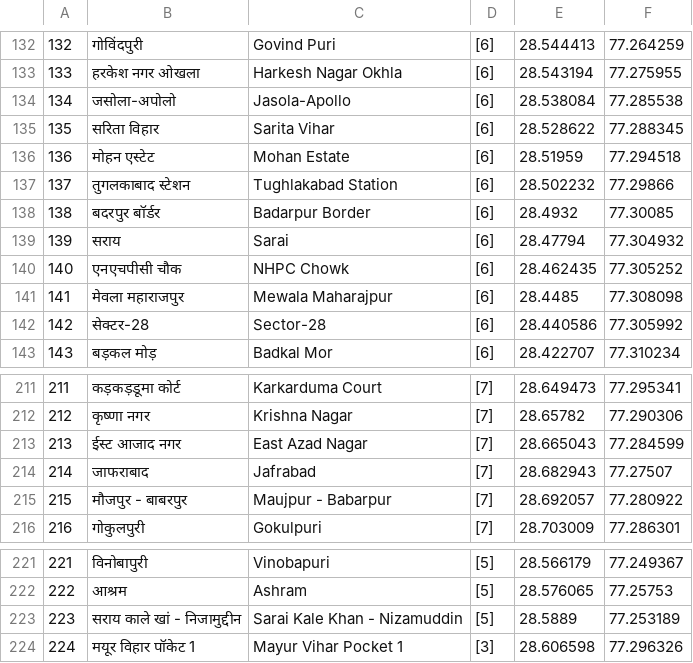
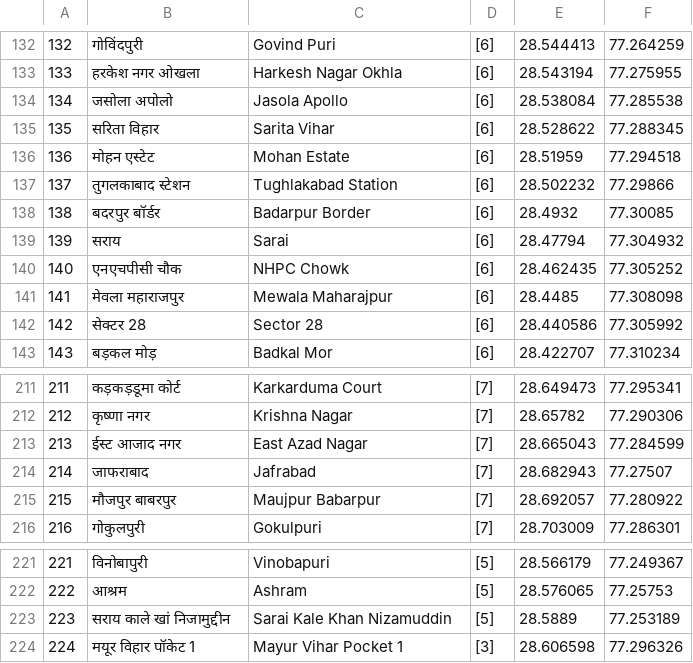
Before and after one commit to Anurajx/DelhiUnderground, a CSV file: assets/Map/stops.csv, drawn as a sheet; only a part is shown, gaps mark what is left out; the diff covers the shown part only.

```diff
--- a/assets/Map/stops.csv
+++ b/assets/Map/stops.csv
@@ -133,3 +133,3 @@
 133,हरकेश नगर ओखला,Harkesh Nagar Okhla,[6],28.543194,77.275955
-134,जसोला-अपोलो,Jasola-Apollo,[6],28.538084,77.285538
+134,जसोला अपोलो,Jasola Apollo,[6],28.538084,77.285538
 135,सरिता विहार,Sarita Vihar,[6],28.528622,77.288345
@@ -141,3 +141,3 @@
 141,मेवला महाराजपुर,Mewala Maharajpur,[6],28.4485,77.308098
-142,सेक्टर-28,Sector-28,[6],28.440586,77.305992
+142,सेक्टर 28,Sector 28,[6],28.440586,77.305992
 143,बड़कल मोड़,Badkal Mor,[6],28.422707,77.310234
@@ -214,3 +214,3 @@
 214,जाफराबाद,Jafrabad,[7],28.682943,77.27507
-215,मौजपुर - बाबरपुर,Maujpur - Babarpur,[7],28.692057,77.280922
+215,मौजपुर बाबरपुर,Maujpur Babarpur,[7],28.692057,77.280922
 216,गोकुलपुरी,Gokulpuri,[7],28.703009,77.286301
@@ -222,3 +222,3 @@
 222,आश्रम,Ashram,[5],28.576065,77.25753
-223,सराय काले खां - निजामुद्दीन,Sarai Kale Khan - Nizamuddin,[5],28.5889,77.253189
+223,सराय काले खां निजामुद्दीन,Sarai Kale Khan Nizamuddin,[5],28.5889,77.253189
 224,मयूर विहार पॉकेट 1,Mayur Vihar Pocket 1,[3],28.606598,77.296326
```
Also changed, not shown: 51 edited cells elsewhere in this file, 4 other files.
